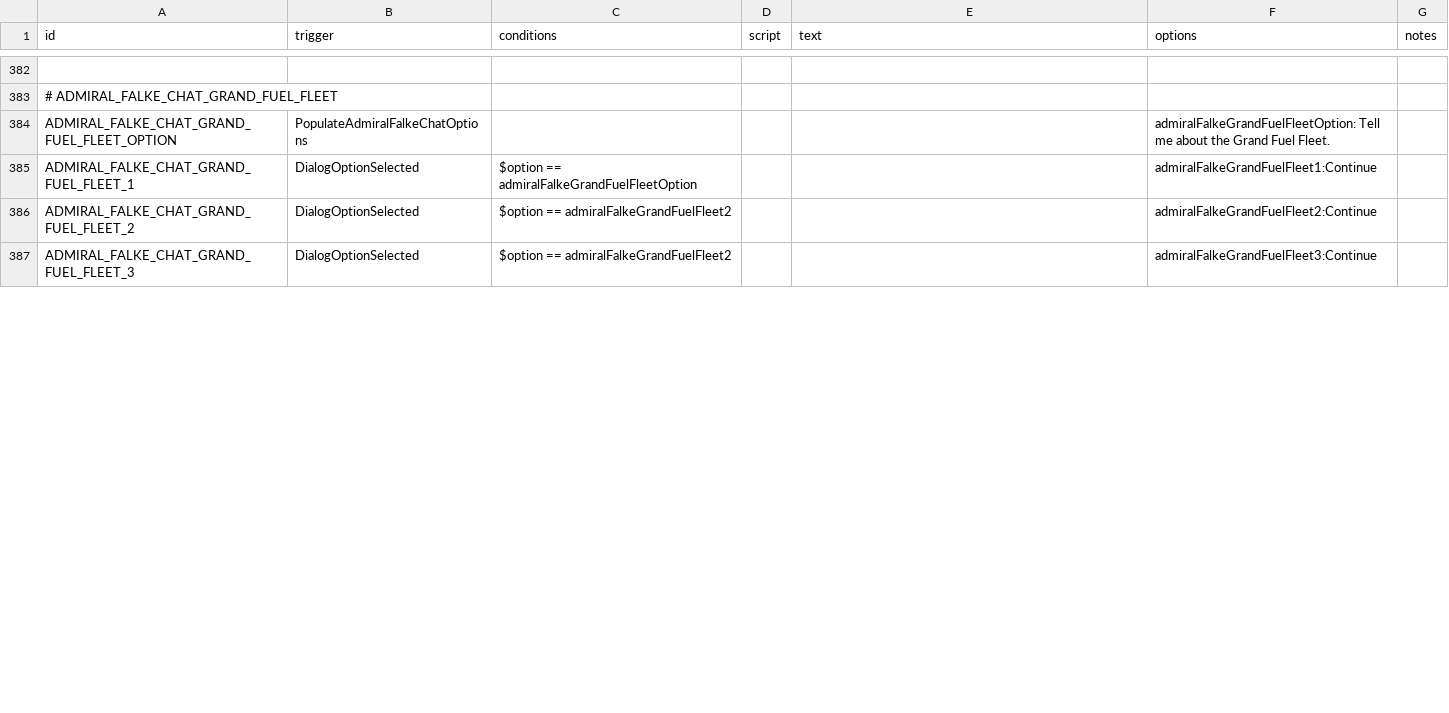
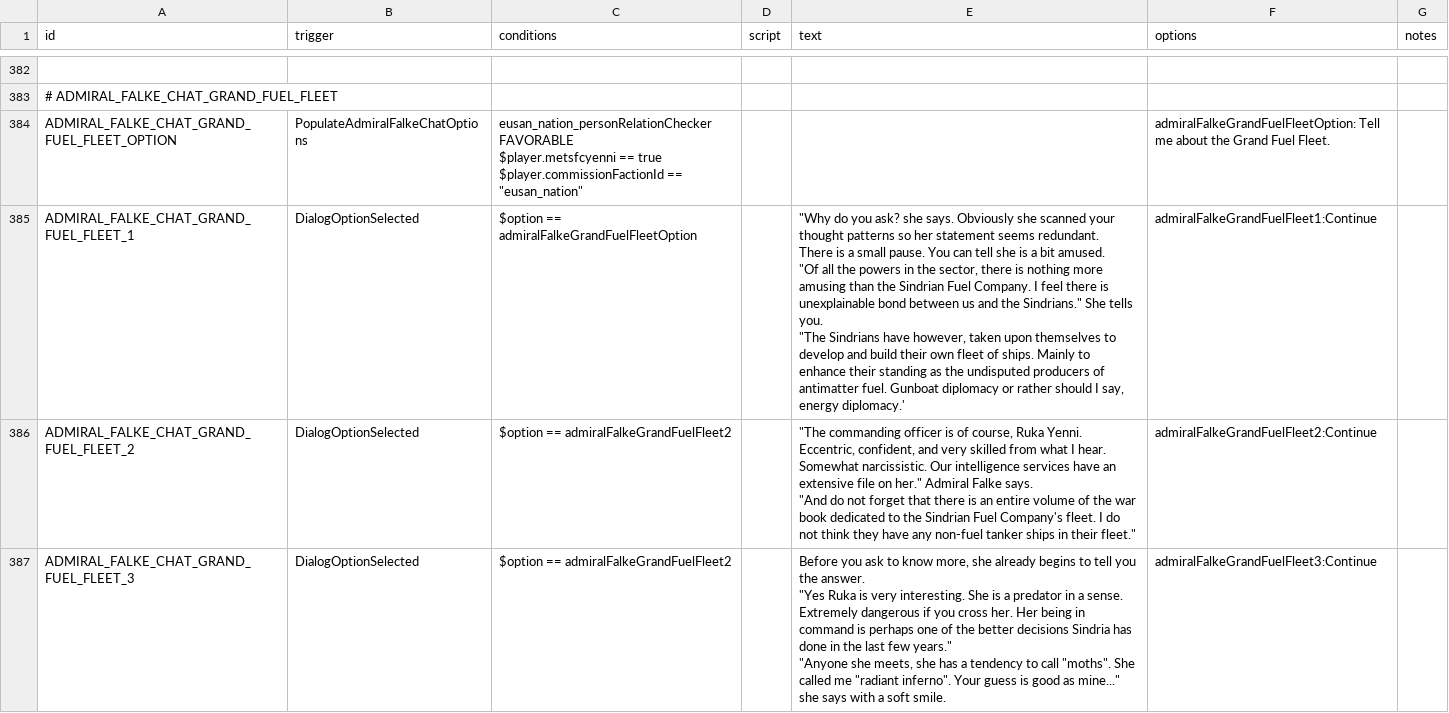
Before and after one commit to naslee2/SignalisMod, a CSV file: data/campaign/rules.csv, drawn as a sheet; only a part is shown, gaps mark what is left out; ↵ is a line break in a cell; the diff covers the shown part only; the diff names each change by its address in the sheet, - before the commit and + after, or states it on an @@ line.

Commit message:
adding messageIntel class

```diff
--- a/data/campaign/rules.csv
+++ b/data/campaign/rules.csv
-C384 (conditions): (empty)
+C384 (conditions): eusan_nation_personRelationChecker FAVORABLE ↵ $player.metsfcyenni == true ↵ $player.commissionFactionId == "eusan_nation"
-E385 (text): (empty)
+E385 (text): "Why do you ask? she says. Obviously she scanned your thought patterns so her statement seems redundant. ↵ There is a small pause. You can tell she is a bit amused. ↵ "Of all the powers in the sector, there is nothing more amusing than the Sindrian Fuel Company. I feel there is unexplainable bond between us and the Sindrians." She tells you. ↵ "The Sindrians have however, taken upon themselves to develop and build their own fleet of ships. Mainly to enhance their standing as the undisputed producers of antimatter fuel. Gunboat diplomacy or rather should I say, energy diplomacy.'
-E386 (text): (empty)
+E386 (text): "The commanding officer is of course, Ruka Yenni. Eccentric, confident, and very skilled from what I hear. Somewhat narcissistic. Our intelligence services have an extensive file on her." Admiral Falke says. ↵ "And do not forget that there is an entire volume of the war book dedicated to the Sindrian Fuel Company's fleet. I do not think they have any non-fuel tanker ships in their fleet."
-E387 (text): (empty)
+E387 (text): Before you ask to know more, she already begins to tell you the answer. ↵ "Yes Ruka is very interesting. She is a predator in a sense. Extremely dangerous if you cross her. Her being in command is perhaps one of the better decisions Sindria has done in the last few years." ↵ "Anyone she meets, she has a tendency to call "moths". She called me "radiant inferno". Your guess is good as mine..." she says with a soft smile.
```
Also changed, not shown: 2 added rows and 1 edited cell elsewhere in this file, 1 other file.
